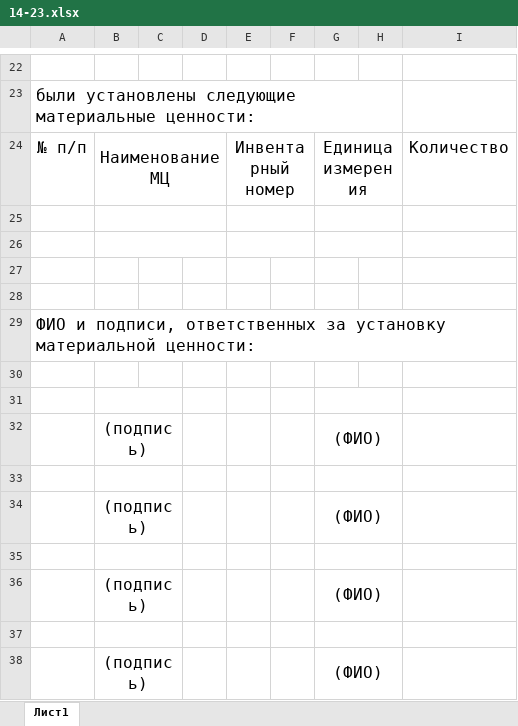
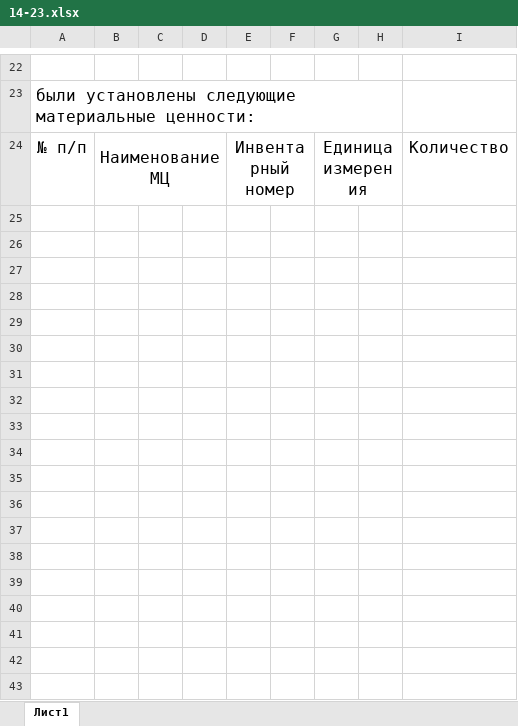
Before and after one commit to LaPesadilla-rus/test_sklad, an Excel workbook: backend/docs/14-23.xlsx, sheet Лист1, drawn as a sheet; only a part is shown, gaps mark what is left out; values as stored, in another font and other column widths than the file's, no borders; the diff names each change by its address in the sheet, - before the commit and + after, or states it on an @@ line.

```diff
--- a/backend/docs/14-23.xlsx (sheet Лист1)
+++ b/backend/docs/14-23.xlsx (sheet Лист1)
-row 25: (empty)
-row 26: (empty)
-row 27: (empty)
-row 28: (empty)
-row 29: ФИО и подписи, ответственных за установку материальной ценности:
-row 30: (empty)
-row 31: (empty)
-row 32:  | (подпись) |  |  |  |  | (ФИО)
-row 33: (empty)
-row 34:  | (подпись) |  |  |  |  | (ФИО)
-row 35: (empty)
-row 36:  | (подпись) |  |  |  |  | (ФИО)
-row 37: (empty)
-row 38:  | (подпись) |  |  |  |  | (ФИО)
```
Also changed, not shown: 27 other files.
